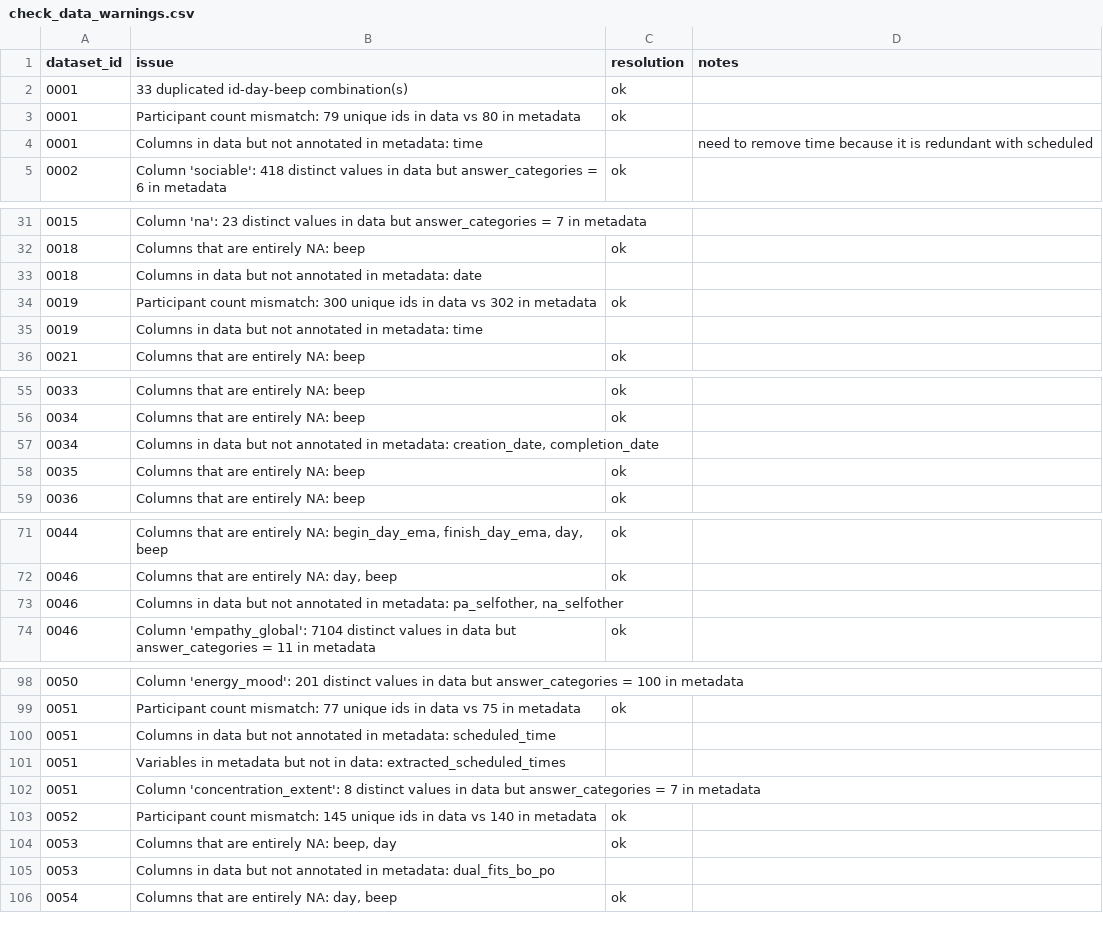
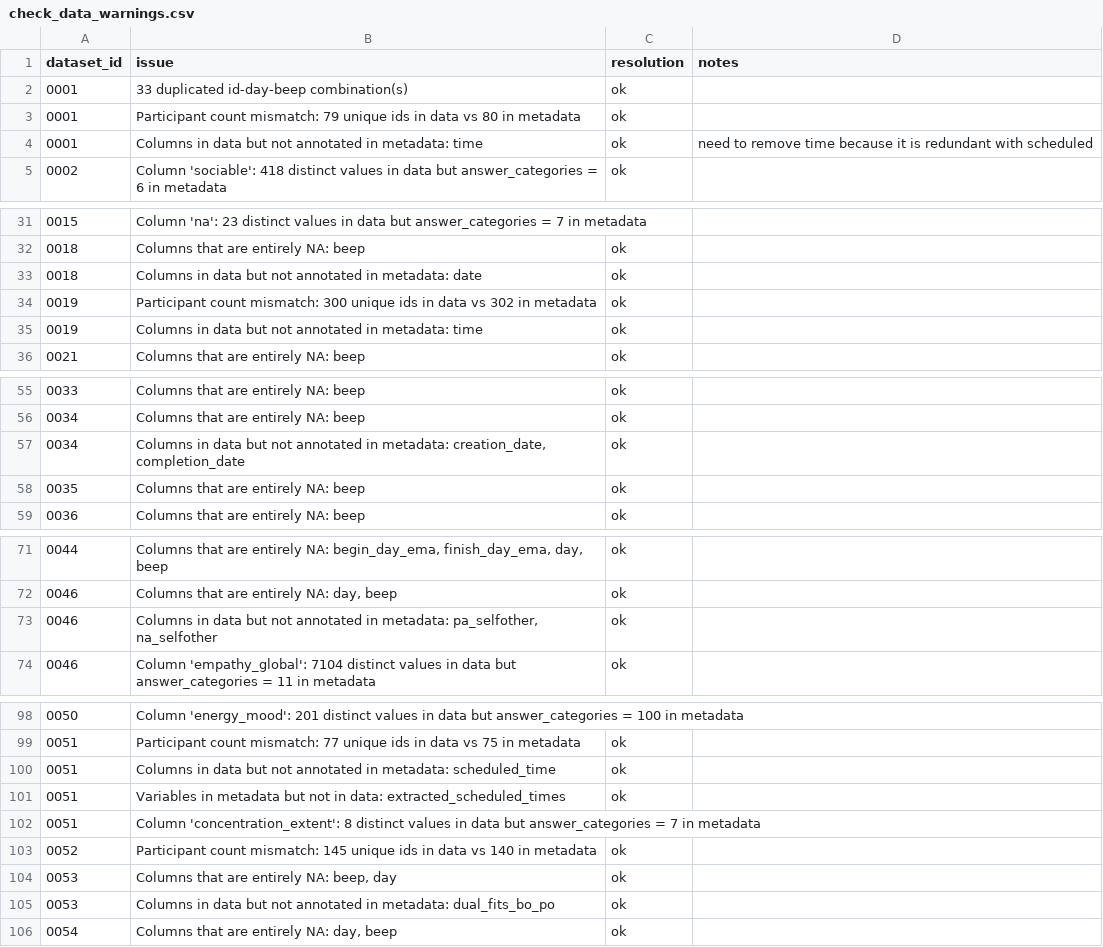
Before and after one commit to openesm-project/openesm-cleaning, a CSV file: data/check_data_warnings.csv, drawn as a sheet; only a part is shown, gaps mark what is left out; the diff covers the shown part only.

Commit message:
address most important metadata warnings

```diff
--- a/data/check_data_warnings.csv
+++ b/data/check_data_warnings.csv
@@ -3,3 +3,3 @@ dataset_id,issue,resolution,notes
 0001,Participant count mismatch: 79 unique ids in data vs 80 in metadata,ok,
-0001,Columns in data but not annotated in metadata: time,,need to remove time because it is redundant with scheduled
+0001,Columns in data but not annotated in metadata: time,ok,need to remove time because it is redundant with scheduled
 0002,Column 'sociable': 418 distinct values in data but answer_categories = 6 in metadata,ok,
@@ -32,5 +32,5 @@ dataset_id,issue,resolution,notes
 0018,Columns that are entirely NA: beep,ok,
-0018,Columns in data but not annotated in metadata: date,,
+0018,Columns in data but not annotated in metadata: date,ok,
 0019,Participant count mismatch: 300 unique ids in data vs 302 in metadata,ok,
-0019,Columns in data but not annotated in metadata: time,,
+0019,Columns in data but not annotated in metadata: time,ok,
 0021,Columns that are entirely NA: beep,ok,
@@ -56,3 +56,3 @@ dataset_id,issue,resolution,notes
 0034,Columns that are entirely NA: beep,ok,
-0034,"Columns in data but not annotated in metadata: creation_date, completion_date",,
+0034,"Columns in data but not annotated in metadata: creation_date, completion_date",ok,
 0035,Columns that are entirely NA: beep,ok,
@@ -72,3 +72,3 @@ dataset_id,issue,resolution,notes
 0046,"Columns that are entirely NA: day, beep",ok,
-0046,"Columns in data but not annotated in metadata: pa_selfother, na_selfother",,
+0046,"Columns in data but not annotated in metadata: pa_selfother, na_selfother",ok,
 0046,Column 'empathy_global': 7104 distinct values in data but answer_categories = 11 in metadata,ok,
@@ -99,4 +99,4 @@ dataset_id,issue,resolution,notes
 0051,Participant count mismatch: 77 unique ids in data vs 75 in metadata,ok,
-0051,Columns in data but not annotated in metadata: scheduled_time,,
-0051,Variables in metadata but not in data: extracted_scheduled_times,,
+0051,Columns in data but not annotated in metadata: scheduled_time,ok,
+0051,Variables in metadata but not in data: extracted_scheduled_times,ok,
 0051,Column 'concentration_extent': 8 distinct values in data but answer_categories = 7 in metadata,,
@@ -104,3 +104,3 @@ dataset_id,issue,resolution,notes
 0053,"Columns that are entirely NA: beep, day",ok,
-0053,Columns in data but not annotated in metadata: dual_fits_bo_po,,
+0053,Columns in data but not annotated in metadata: dual_fits_bo_po,ok,
 0054,"Columns that are entirely NA: day, beep",ok,
```
Also changed, not shown: 2 edited cells elsewhere in this file, 5 other files.
